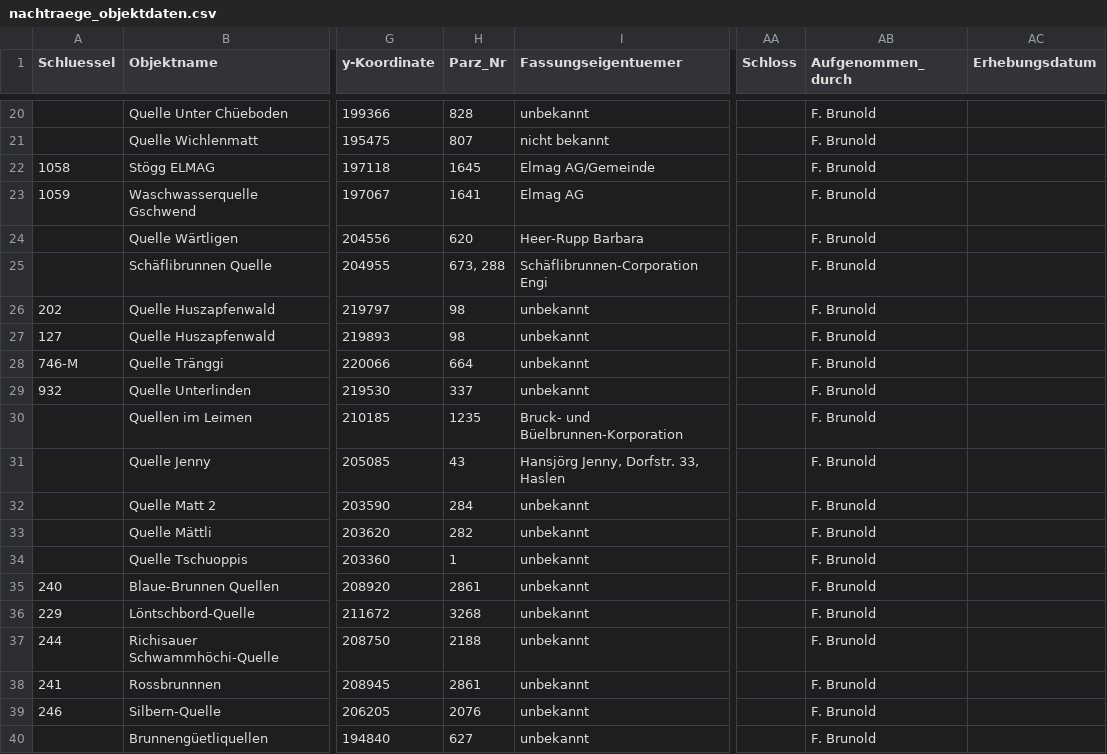
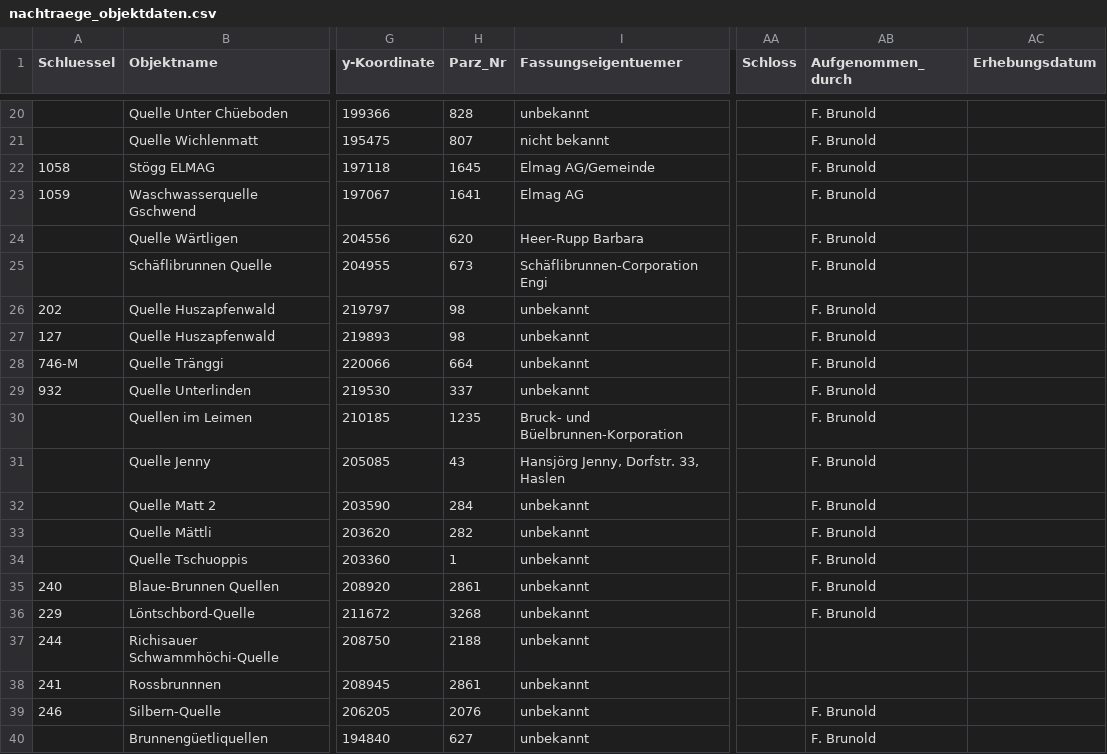
Before and after one commit to ayomeer/aue_dbt, a CSV file: src/data/nachtraege_objektdaten.csv, drawn as a sheet; only a part is shown, gaps mark what is left out; the diff names each change by its address in the sheet, - before the commit and + after, or states it on an @@ line.

Commit message:
added dataset population

```diff
--- a/src/data/nachtraege_objektdaten.csv
+++ b/src/data/nachtraege_objektdaten.csv
-H25 (Parz_Nr): 673, 288
+H25 (Parz_Nr): 673
-AB37:AB38 (Aufgenommen_durch): F. Brunold
+AB37:AB38 (Aufgenommen_durch): (empty)
```
Also changed, not shown: 4 other files.
